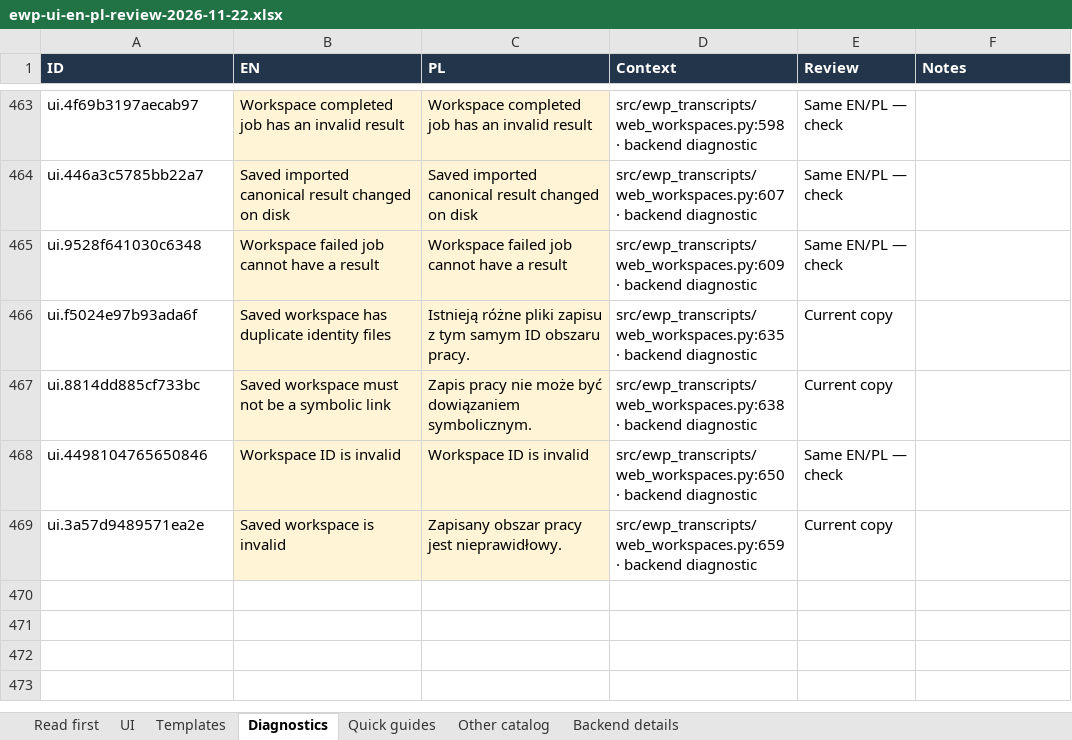
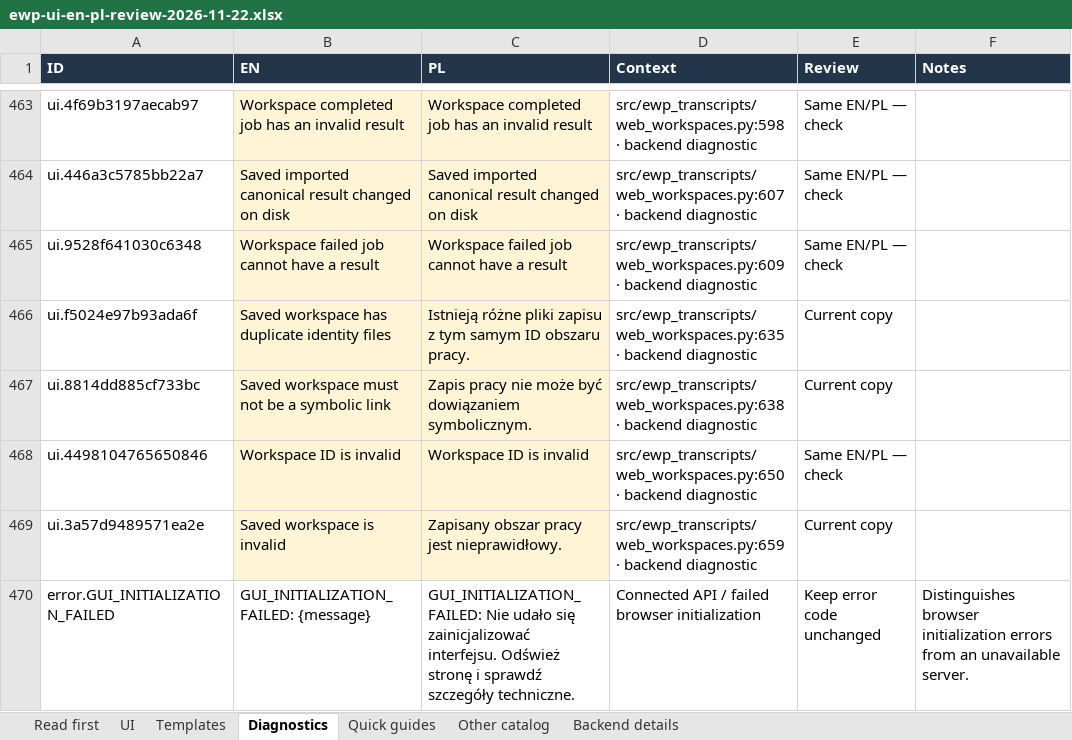
Before and after one commit to Polikles/ewp-transcripts, an Excel workbook: docs/ui-language/ewp-ui-en-pl-review-2026-11-22.xlsx, sheet Diagnostics, drawn as a sheet; only a part is shown, gaps mark what is left out; values as stored, in another font and other column widths than the file's, no borders; the diff names each change by its address in the sheet, - before the commit and + after, or states it on an @@ line.

```diff
--- a/docs/ui-language/ewp-ui-en-pl-review-2026-11-22.xlsx (sheet Diagnostics)
+++ b/docs/ui-language/ewp-ui-en-pl-review-2026-11-22.xlsx (sheet Diagnostics)
+row 470: error.GUI_INITIALIZATION_FAILED | GUI_INITIALIZATION_FAILED: {message} | GUI_INITIALIZATION_FAILED: Nie udało się zainicjalizować interfejsu. Odśwież stronę i sprawdź szczegóły techniczne. | Connected API / failed browser initialization | Keep error code unchanged | Distinguishes browser initialization errors from an unavailable server.
```
Also changed, not shown: sheet Other catalog, 23 other files.
